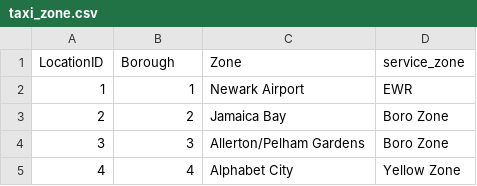
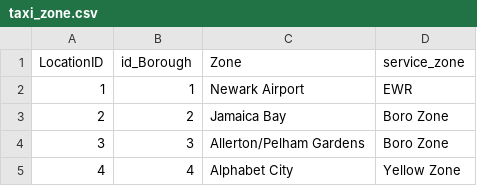
Before and after one commit to A-Lasso/Taxis-NewYork, a CSV file: MySQL/taxi_zone.csv, drawn as a sheet; only a part is shown.

Commit message:
Cambios nombres de columnas

```diff
--- a/MySQL/taxi_zone.csv
+++ b/MySQL/taxi_zone.csv
@@ -1,2 +1,2 @@
-LocationID,Borough,Zone,service_zone
+LocationID,id_Borough,Zone,service_zone
 1,1,Newark Airport,EWR
```
Also changed, not shown: 1 other file.
